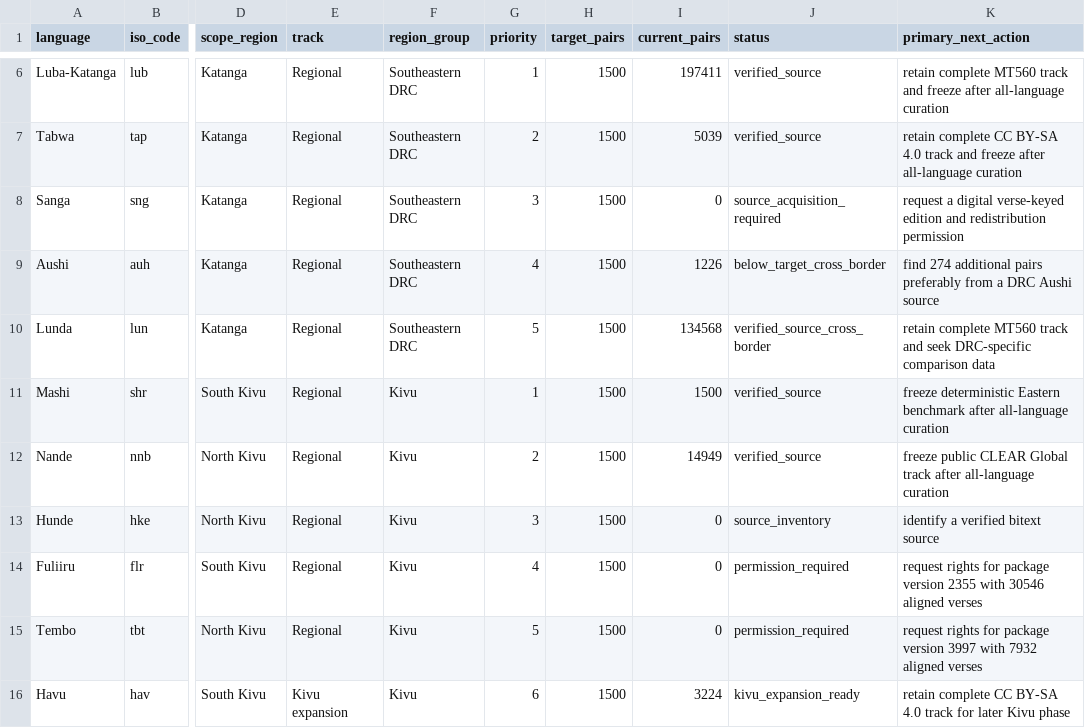
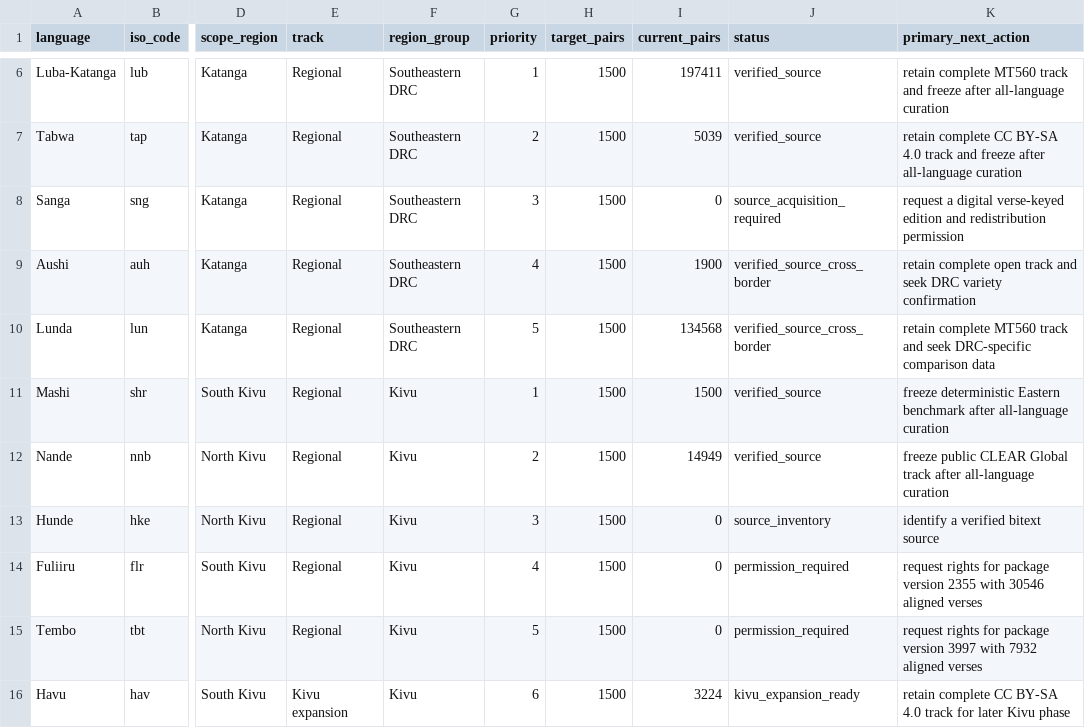
Before and after one commit to Ashuza11/CongoLangBench, a CSV file: registry/languages.csv, drawn as a sheet; only a part is shown, gaps mark what is left out; the diff names each change by its address in the sheet, - before the commit and + after, or states it on an @@ line.

```diff
--- a/registry/languages.csv
+++ b/registry/languages.csv
-I9 (current_pairs): 1226
+I9 (current_pairs): 1900
-J9 (status): below_target_cross_border
+J9 (status): verified_source_cross_border
-K9 (primary_next_action): find 274 additional pairs preferably from a DRC Aushi source
+K9 (primary_next_action): retain complete open track and seek DRC variety confirmation
```
Also changed, not shown: registry/regional_candidates.csv, 9 other files.
